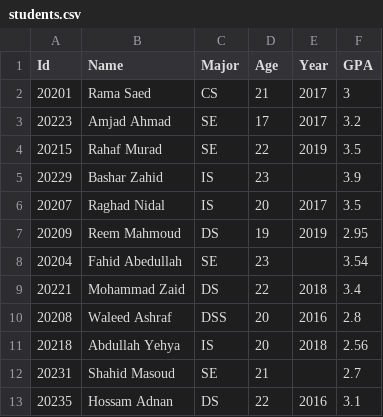
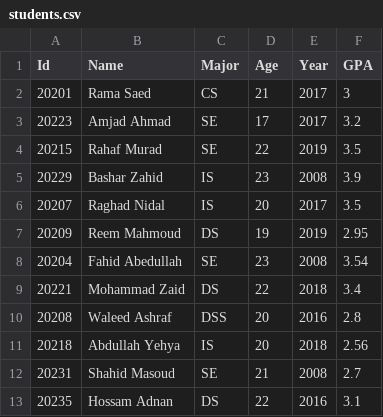
Before and after one commit to hmmust/DSProgramming_Section1, a CSV file: part3/students.csv, drawn as a sheet.

```diff
--- a/part3/students.csv
+++ b/part3/students.csv
@@ -4,6 +4,6 @@ Id,Name,Major,Age,Year,GPA
 20215,Rahaf Murad, SE,22,2019,3.5
-20229,Bashar Zahid,IS,23,,3.9
+20229,Bashar Zahid,IS,23,2008,3.9
 20207,Raghad Nidal,IS,20,2017,3.5
 20209,Reem Mahmoud,DS,19,2019,2.95
-20204,Fahid Abedullah, SE,23,,3.54
+20204,Fahid Abedullah, SE,23,2008,3.54
 20221,Mohammad Zaid,DS,22,2018,3.4
@@ -11,3 +11,3 @@ Id,Name,Major,Age,Year,GPA
 20218,Abdullah Yehya,IS,20,2018,2.56
-20231,Shahid Masoud, SE,21,,2.7
+20231,Shahid Masoud, SE,21,2008,2.7
 20235,Hossam Adnan,DS,22,2016,3.1
```
Also changed, not shown: 4 other files.
